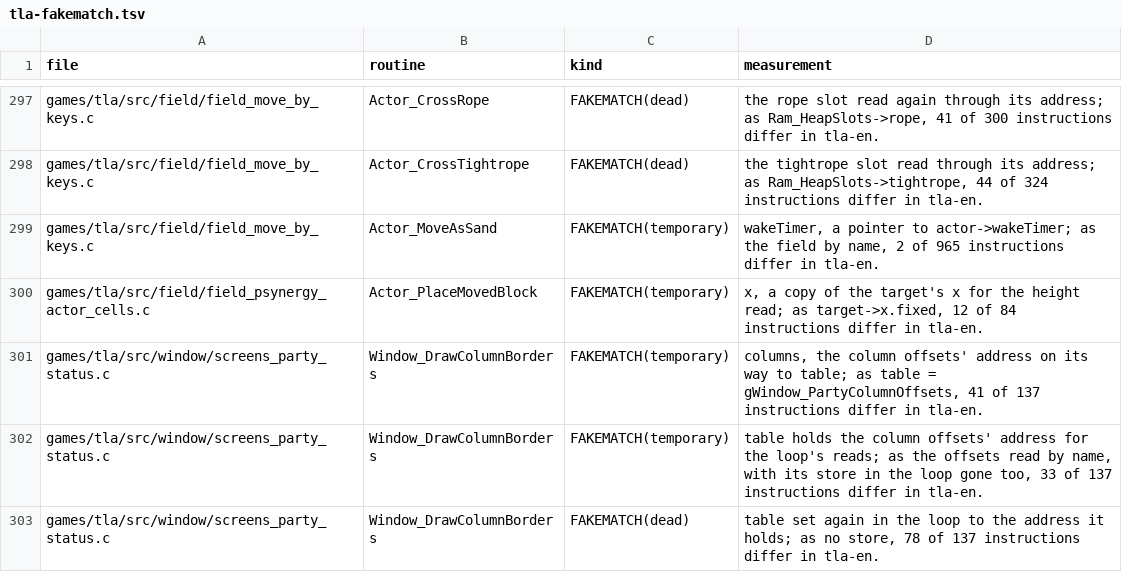
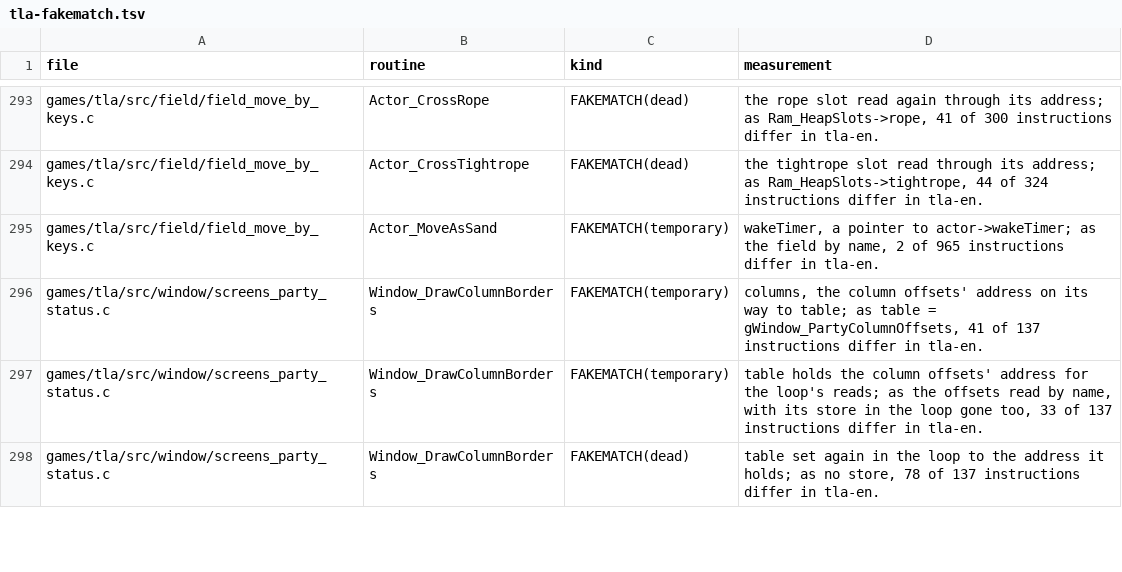
Before and after one commit to PascalPixel/alchemy-devtools, a TSV file: evidence/tla-fakematch.tsv, drawn as a sheet; only a part is shown, gaps mark what is left out; the diff covers the shown part only.

```diff
--- a/evidence/tla-fakematch.tsv
+++ b/evidence/tla-fakematch.tsv
@@ -299,3 +295,2 @@ games/tla/src/field/field_move_by_keys.c	Actor_CrossTightrope	FAKEMATCH(dead)	th
 games/tla/src/field/field_move_by_keys.c	Actor_MoveAsSand	FAKEMATCH(temporary)	wakeTimer, a pointer to actor->wakeTimer; as the field by name, 2 of 965 instructions differ in tla-en.
-games/tla/src/field/field_psynergy_actor_cells.c	Actor_PlaceMovedBlock	FAKEMATCH(temporary)	x, a copy of the target's x for the height read; as target->x.fixed, 12 of 84 instructions differ in tla-en.
 games/tla/src/window/screens_party_status.c	Window_DrawColumnBorders	FAKEMATCH(temporary)	columns, the column offsets' address on its way to table; as table = gWindow_PartyColumnOffsets, 41 of 137 instructions differ in tla-en.
```
Also changed, not shown: 2 added rows and 6 removed rows elsewhere in this file.
